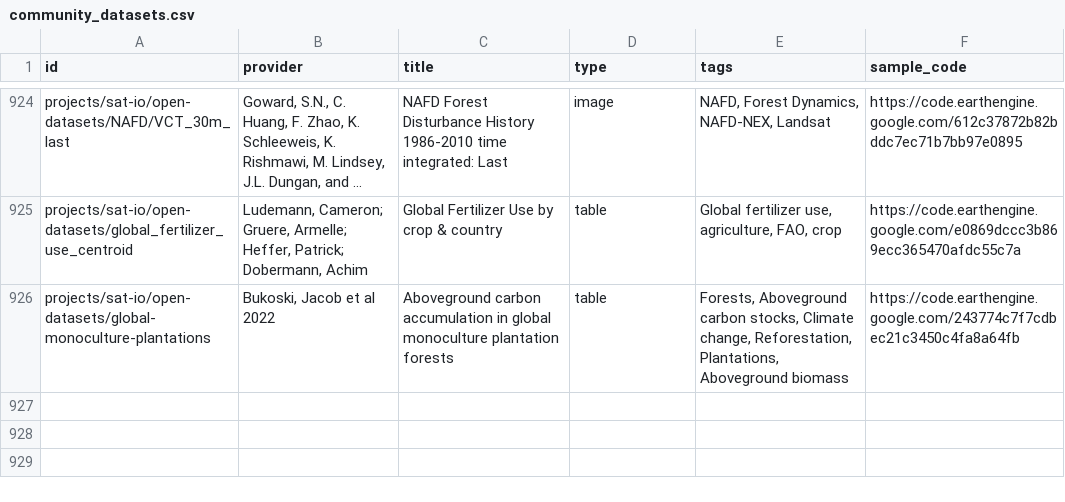
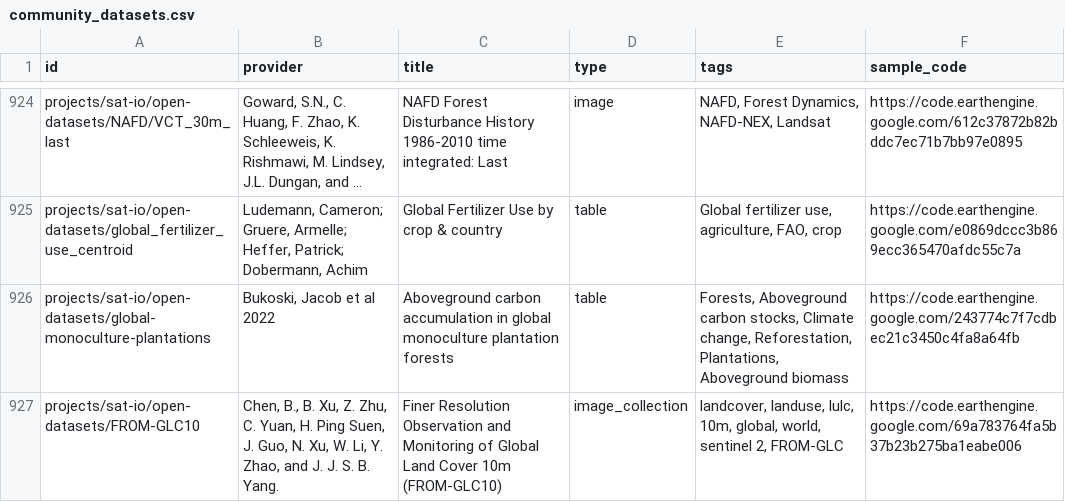
Before and after one commit to samapriya/awesome-gee-community-datasets, a CSV file: community_datasets.csv, drawn as a sheet; only a part is shown, gaps mark what is left out; long unchanged cells end in …; the diff names each change by its address in the sheet, - before the commit and + after, or states it on an @@ line.

```diff
--- a/community_datasets.csv
+++ b/community_datasets.csv
+row 927: projects/sat-io/open-datasets/FROM-GLC10 | Chen, B., B. Xu, Z. Zhu, C. Yuan, H. Ping Suen, J. Guo, N. Xu, W. Li, Y. Zhao, and J. J. S. B. Yang. | Finer Resolution Observation and Monitoring of Global Land Cover 10m (FROM-GLC10) | image_collection | landcover, landuse, lulc, 10m, global, world, sentinel 2, FROM-GLC | https://code.earthengine.google.com/69a783764fa5b37b23b275ba1eabe006
```
